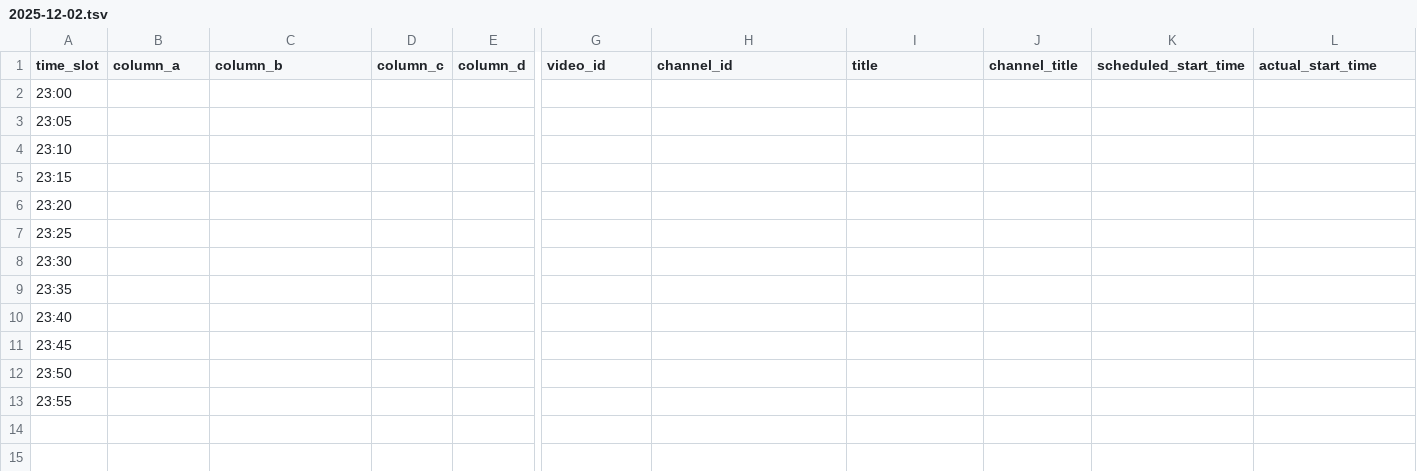
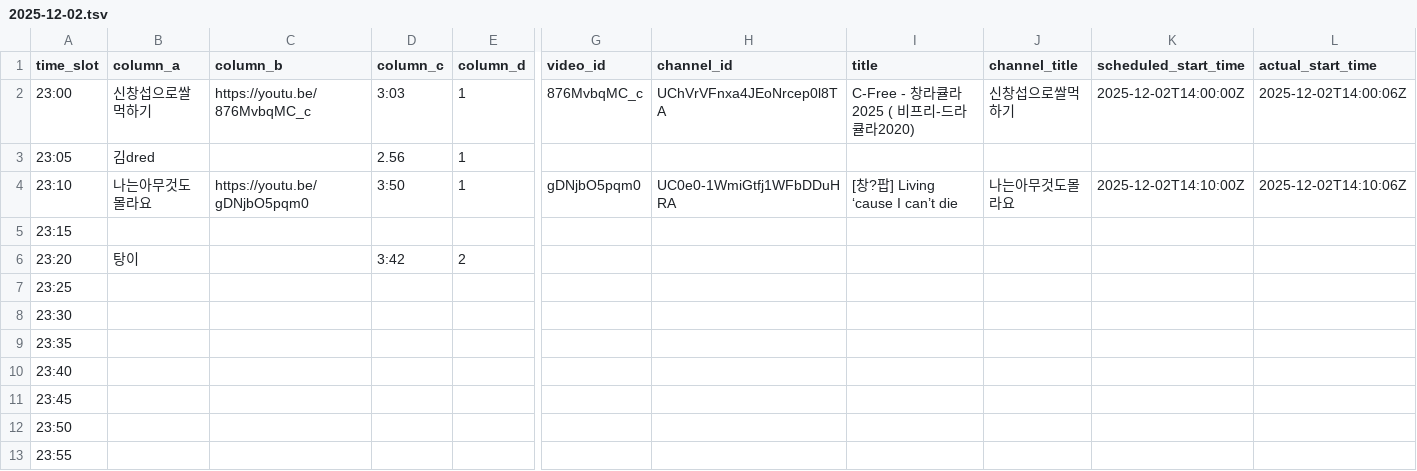
Before and after one commit to ChangpopWiki/premiere-relay-archive-data, a TSV file: 2025/12/2025-12-02.tsv, drawn as a sheet; only a part is shown, gaps mark what is left out; the diff covers the shown part only; the diff names each change by its address in the sheet, - before the commit and + after, or states it on an @@ line.

```diff
--- a/2025/12/2025-12-02.tsv
+++ b/2025/12/2025-12-02.tsv
-B2 (column_a): (empty)
+B2 (column_a): 신창섭으로쌀먹하기
-C2 (column_b): (empty)
+C2 (column_b): https://youtu.be/876MvbqMC_c
-D2 (column_c): (empty)
+D2 (column_c): 3:03
-E2:E4 (column_d): (empty)
+E2:E4 (column_d): 1
-G2 (video_id): (empty)
+G2 (video_id): 876MvbqMC_c
-H2 (channel_id): (empty)
+H2 (channel_id): UChVrVFnxa4JEoNrcep0l8TA
-I2 (title): (empty)
+I2 (title): C-Free - 창라큘라2025 ( 비프리-드라큘라2020)
-J2 (channel_title): (empty)
+J2 (channel_title): 신창섭으로쌀먹하기
-K2 (scheduled_start_time): (empty)
+K2 (scheduled_start_time): 2025-12-02T14:00:00Z
-L2 (actual_start_time): (empty)
+L2 (actual_start_time): 2025-12-02T14:00:06Z
-B3 (column_a): (empty)
+B3 (column_a): 김dred
-D3 (column_c): (empty)
+D3 (column_c): 2.56
-B4 (column_a): (empty)
+B4 (column_a): 나는아무것도몰라요
-C4 (column_b): (empty)
+C4 (column_b): https://youtu.be/gDNjbO5pqm0
-D4 (column_c): (empty)
+D4 (column_c): 3:50
-G4 (video_id): (empty)
+G4 (video_id): gDNjbO5pqm0
-H4 (channel_id): (empty)
+H4 (channel_id): UC0e0-1WmiGtfj1WFbDDuHRA
-I4 (title): (empty)
+I4 (title): [창?팝] Living ‘cause I can’t die
-J4 (channel_title): (empty)
+J4 (channel_title): 나는아무것도몰라요
-K4 (scheduled_start_time): (empty)
+K4 (scheduled_start_time): 2025-12-02T14:10:00Z
-L4 (actual_start_time): (empty)
+L4 (actual_start_time): 2025-12-02T14:10:06Z
-B6 (column_a): (empty)
+B6 (column_a): 탕이
-D6 (column_c): (empty)
+D6 (column_c): 3:42
-E6 (column_d): (empty)
+E6 (column_d): 2
```
Also changed, not shown: 2 edited cells elsewhere in this file, 1 other file.
